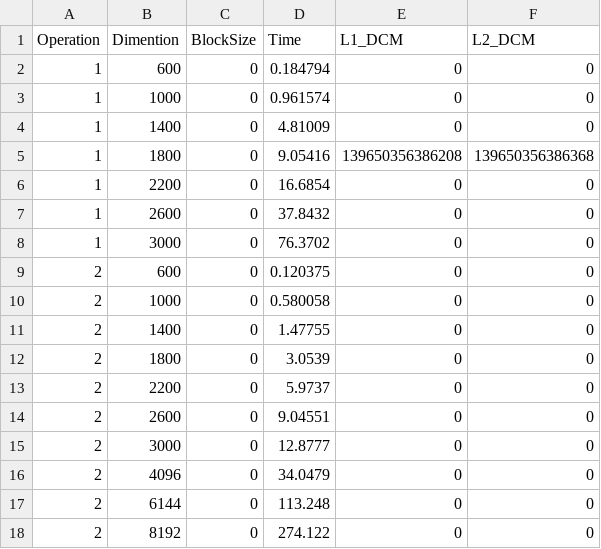
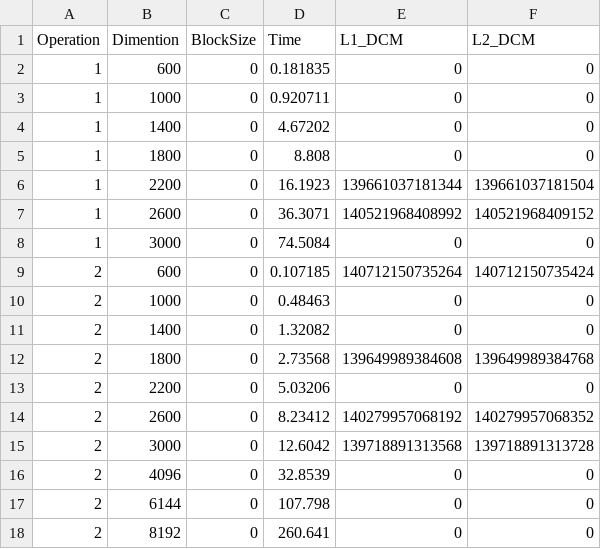
Before and after one commit to Mansur-Mustafin/CDP-ParallelComputing, a CSV file: output/results_cpp.csv, drawn as a sheet; only a part is shown; the diff covers the shown part only.

```diff
--- a/output/results_cpp.csv
+++ b/output/results_cpp.csv
@@ -1,18 +1,18 @@
 Operation,Dimention,BlockSize,Time,L1_DCM,L2_DCM
-1,600,0,0.184794,0,0
-1,1000,0,0.961574,0,0
-1,1400,0,4.81009,0,0
-1,1800,0,9.05416,139650356386208,139650356386368
-1,2200,0,16.6854,0,0
-1,2600,0,37.8432,0,0
-1,3000,0,76.3702,0,0
-2,600,0,0.120375,0,0
-2,1000,0,0.580058,0,0
-2,1400,0,1.47755,0,0
-2,1800,0,3.0539,0,0
-2,2200,0,5.9737,0,0
-2,2600,0,9.04551,0,0
-2,3000,0,12.8777,0,0
-2,4096,0,34.0479,0,0
-2,6144,0,113.248,0,0
-2,8192,0,274.122,0,0
+1,600,0,0.181835,0,0
+1,1000,0,0.920711,0,0
+1,1400,0,4.67202,0,0
+1,1800,0,8.808,0,0
+1,2200,0,16.1923,139661037181344,139661037181504
+1,2600,0,36.3071,140521968408992,140521968409152
+1,3000,0,74.5084,0,0
+2,600,0,0.107185,140712150735264,140712150735424
+2,1000,0,0.48463,0,0
+2,1400,0,1.32082,0,0
+2,1800,0,2.73568,139649989384608,139649989384768
+2,2200,0,5.03206,0,0
+2,2600,0,8.23412,140279957068192,140279957068352
+2,3000,0,12.6042,139718891313568,139718891313728
+2,4096,0,32.8539,0,0
+2,6144,0,107.798,0,0
+2,8192,0,260.641,0,0
```
Also changed, not shown: 2 added rows and 23 edited cells elsewhere in this file, 4 other files.
